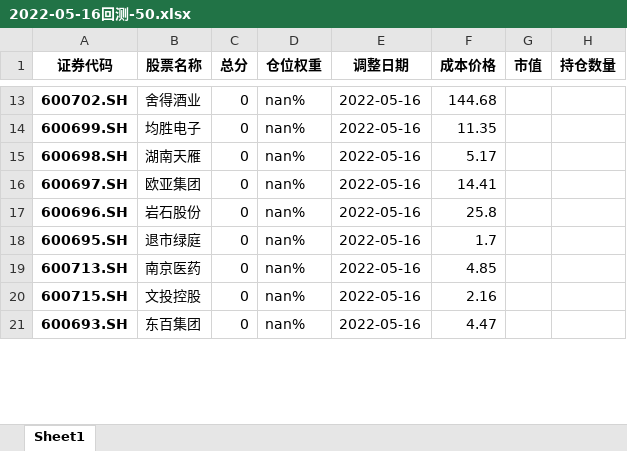
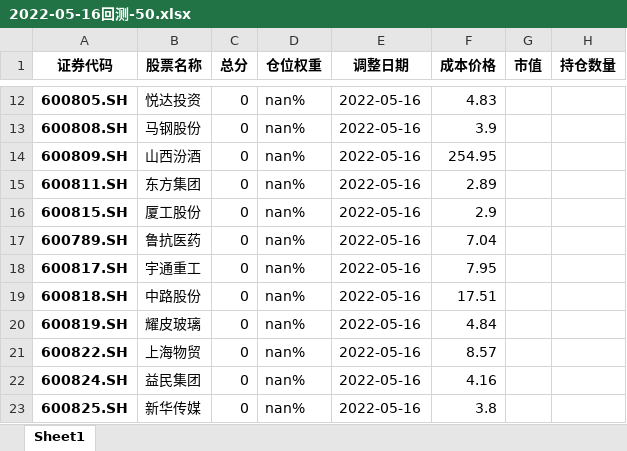
Before and after one commit to Cholianlll/Quant_Stock_2, an Excel workbook: anlysis/2022-05-16回测-50.xlsx, sheet Sheet1, drawn as a sheet; only a part is shown, gaps mark what is left out; values as stored, in another font and other column widths than the file's, no borders; addresses are those after the commit; the diff covers the shown part only; the diff names each change by its address in the sheet, - before the commit and + after, or states it on an @@ line.

```diff
--- a/anlysis/2022-05-16回测-50.xlsx (sheet Sheet1)
+++ b/anlysis/2022-05-16回测-50.xlsx (sheet Sheet1)
-A12 (证券代码): 600702.SH
+A12 (证券代码): 600805.SH
-B12 (股票名称): 舍得酒业
+B12 (股票名称): 悦达投资
-F12 (成本价格): 144.68
+F12 (成本价格): 4.83
-A13 (证券代码): 600699.SH
+A13 (证券代码): 600808.SH
-B13 (股票名称): 均胜电子
+B13 (股票名称): 马钢股份
-F13 (成本价格): 11.35
+F13 (成本价格): 3.9
-A14 (证券代码): 600698.SH
+A14 (证券代码): 600809.SH
-B14 (股票名称): 湖南天雁
+B14 (股票名称): 山西汾酒
-F14 (成本价格): 5.17
+F14 (成本价格): 254.95
-A15 (证券代码): 600697.SH
+A15 (证券代码): 600811.SH
-B15 (股票名称): 欧亚集团
+B15 (股票名称): 东方集团
-F15 (成本价格): 14.41
+F15 (成本价格): 2.89
-A16 (证券代码): 600696.SH
+A16 (证券代码): 600815.SH
-B16 (股票名称): 岩石股份
+B16 (股票名称): 厦工股份
-F16 (成本价格): 25.8
+F16 (成本价格): 2.9
-A17 (证券代码): 600695.SH
+A17 (证券代码): 600789.SH
-B17 (股票名称): 退市绿庭
+B17 (股票名称): 鲁抗医药
-F17 (成本价格): 1.7
+F17 (成本价格): 7.04
-A18 (证券代码): 600713.SH
+A18 (证券代码): 600817.SH
-B18 (股票名称): 南京医药
+B18 (股票名称): 宇通重工
-F18 (成本价格): 4.85
+F18 (成本价格): 7.95
-A19 (证券代码): 600715.SH
+A19 (证券代码): 600818.SH
-B19 (股票名称): 文投控股
+B19 (股票名称): 中路股份
-F19 (成本价格): 2.16
+F19 (成本价格): 17.51
+row 20: 600819.SH | 耀皮玻璃 | 0 | nan% | 2022-05-16 | 4.84
+row 21: 600822.SH | 上海物贸 | 0 | nan% | 2022-05-16 | 8.57
-A22 (证券代码): 600693.SH
+A22 (证券代码): 600824.SH
-B22 (股票名称): 东百集团
+B22 (股票名称): 益民集团
-F22 (成本价格): 4.47
+F22 (成本价格): 4.16
+row 23: 600825.SH | 新华传媒 | 0 | nan% | 2022-05-16 | 3.8
```
Also changed, not shown: 3 removed rows and 114 edited cells elsewhere in this sheet, 2022-05-16评分.xlsx, 3 other files.
